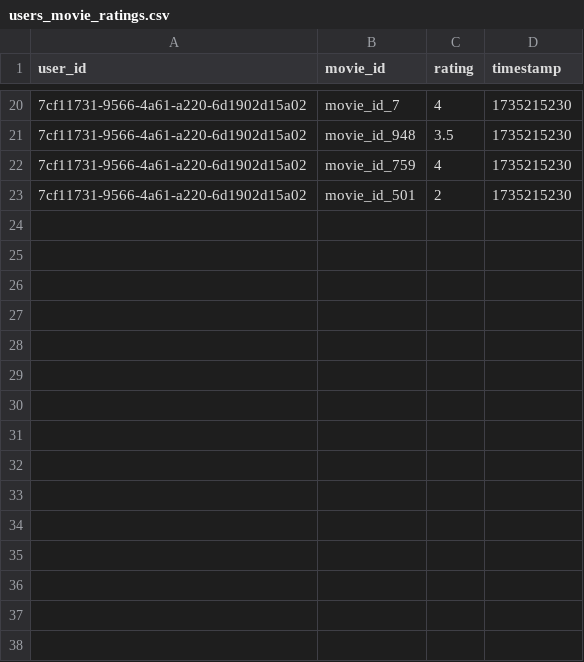
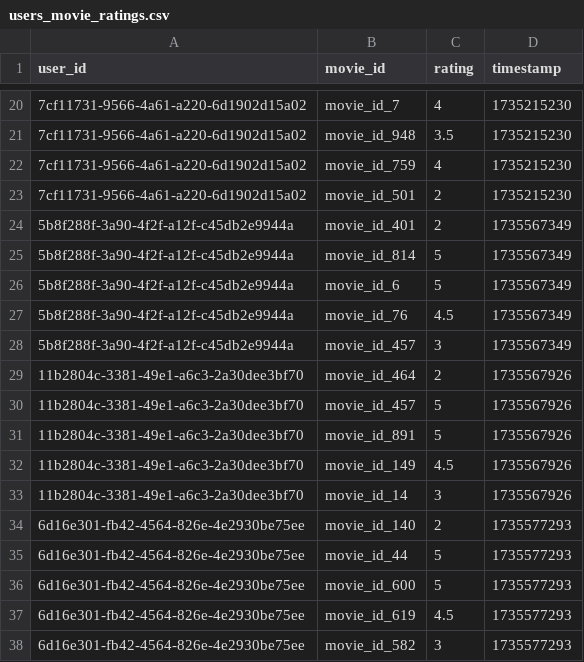
Before and after one commit to ChrRus99/MSc-Thesis-MovieRecSys, a CSV file: movie_recommendation_agent/users_movie_ratings.csv, drawn as a sheet; only a part is shown, gaps mark what is left out; the diff names each change by its address in the sheet, - before the commit and + after, or states it on an @@ line.

Commit message:
RecSys: implemented logic of ask_user_more_info node

```diff
--- a/movie_recommendation_agent/users_movie_ratings.csv
+++ b/movie_recommendation_agent/users_movie_ratings.csv
+row 24: 5b8f288f-3a90-4f2f-a12f-c45db2e9944a | movie_id_401 | 2 | 1735567349
+row 25: 5b8f288f-3a90-4f2f-a12f-c45db2e9944a | movie_id_814 | 5 | 1735567349
+row 26: 5b8f288f-3a90-4f2f-a12f-c45db2e9944a | movie_id_6 | 5 | 1735567349
+row 27: 5b8f288f-3a90-4f2f-a12f-c45db2e9944a | movie_id_76 | 4.5 | 1735567349
+row 28: 5b8f288f-3a90-4f2f-a12f-c45db2e9944a | movie_id_457 | 3 | 1735567349
+row 29: 11b2804c-3381-49e1-a6c3-2a30dee3bf70 | movie_id_464 | 2 | 1735567926
+row 30: 11b2804c-3381-49e1-a6c3-2a30dee3bf70 | movie_id_457 | 5 | 1735567926
+row 31: 11b2804c-3381-49e1-a6c3-2a30dee3bf70 | movie_id_891 | 5 | 1735567926
+row 32: 11b2804c-3381-49e1-a6c3-2a30dee3bf70 | movie_id_149 | 4.5 | 1735567926
+row 33: 11b2804c-3381-49e1-a6c3-2a30dee3bf70 | movie_id_14 | 3 | 1735567926
+row 34: 6d16e301-fb42-4564-826e-4e2930be75ee | movie_id_140 | 2 | 1735577293
+row 35: 6d16e301-fb42-4564-826e-4e2930be75ee | movie_id_44 | 5 | 1735577293
+row 36: 6d16e301-fb42-4564-826e-4e2930be75ee | movie_id_600 | 5 | 1735577293
+row 37: 6d16e301-fb42-4564-826e-4e2930be75ee | movie_id_619 | 4.5 | 1735577293
+row 38: 6d16e301-fb42-4564-826e-4e2930be75ee | movie_id_582 | 3 | 1735577293
```
Also changed, not shown: movie_recommendation_agent/users_register.csv, 7 other files.
